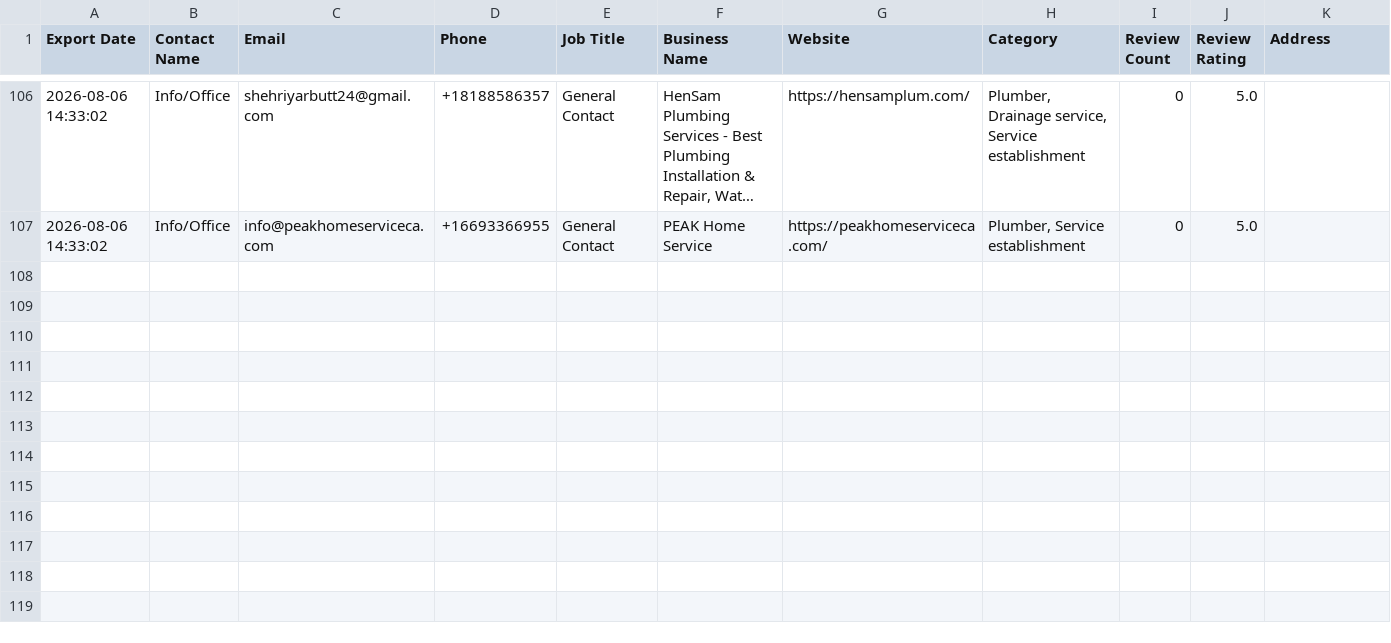
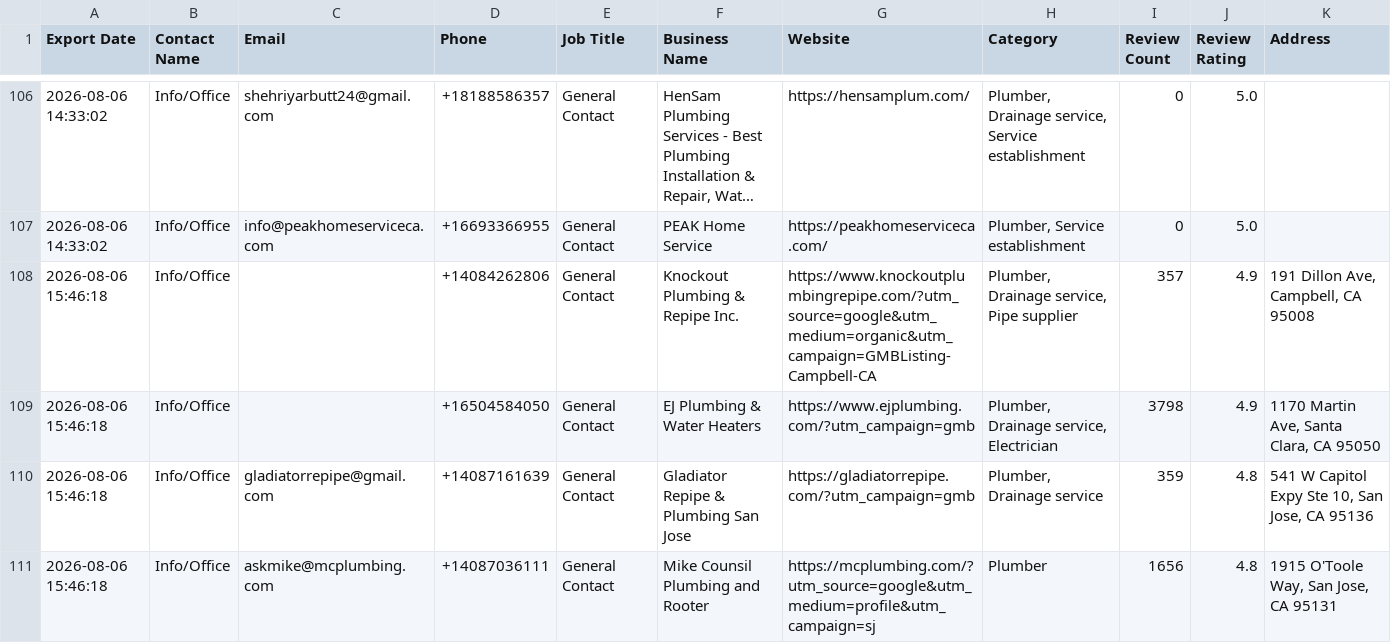
Before and after one commit to dsuh-workspace/email-scraper-verifer-cleaner, a CSV file: data/leads_sanjose_plumbing_2026-08-06_all.csv, drawn as a sheet; only a part is shown, gaps mark what is left out; long unchanged cells end in …; rows hold the shown columns only; the diff names each change by its address in the sheet, - before the commit and + after, or states it on an @@ line.

Commit message:
san jose plumbing data

```diff
--- a/data/leads_sanjose_plumbing_2026-08-06_all.csv
+++ b/data/leads_sanjose_plumbing_2026-08-06_all.csv
+row 108: 2026-08-06 15:46:18 | Info/Office |  | +14084262806 | General Contact | Knockout Plumbing & Repipe Inc. | https://www.knockoutplumbingrepipe.com/?utm_source=google&utm_medium=organic&utm_campaign=GMBListing-Campbell-CA | Plumber, Drainage service, Pipe supplier | 357 | 4.9 | 191 Dillon Ave, Campbell, CA 95008
+row 109: 2026-08-06 15:46:18 | Info/Office |  | +16504584050 | General Contact | EJ Plumbing & Water Heaters | https://www.ejplumbing.com/?utm_campaign=gmb | Plumber, Drainage service, Electrician | 3798 | 4.9 | 1170 Martin Ave, Santa Clara, CA 95050
+row 110: 2026-08-06 15:46:18 | Info/Office | gladiatorrepipe@gmail.com | +14087161639 | General Contact | Gladiator Repipe & Plumbing San Jose | https://gladiatorrepipe.com/?utm_campaign=gmb | Plumber, Drainage service | 359 | 4.8 | 541 W Capitol Expy Ste 10, San Jose, CA 95136
+row 111: 2026-08-06 15:46:18 | Info/Office | askmike@mcplumbing.com | +14087036111 | General Contact | Mike Counsil Plumbing and Rooter | https://mcplumbing.com/?utm_source=google&utm_medium=profile&utm_campaign=sj | Plumber | 1656 | 4.8 | 1915 O'Toole Way, San Jose, CA 95131
```
Also changed, not shown: data/leads_sanjose_plumbing_2026-08-06_deduped.csv, data/leads_sanjose_plumbing_2026-08-06_verified.csv, 1 other file.
